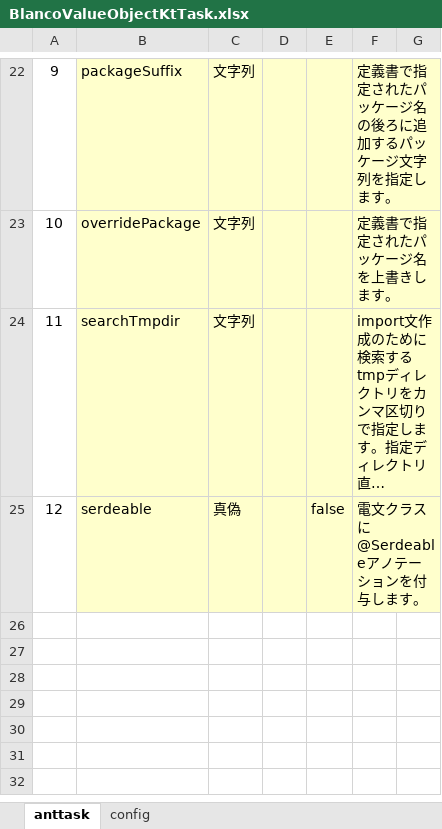
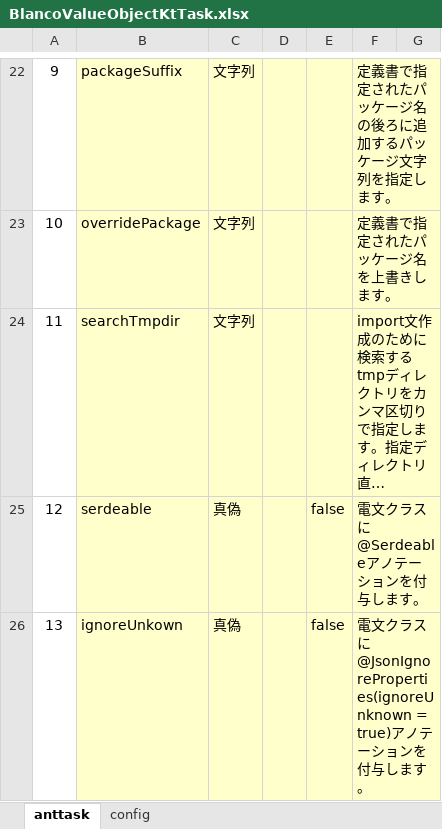
Before and after one commit to uedaueo/blancoValueObjectKt, an Excel workbook: meta/program/BlancoValueObjectKtTask.xlsx, sheet anttask, drawn as a sheet; only a part is shown, gaps mark what is left out; long unchanged cells end in …; values as stored, in another font and other column widths than the file's, no borders; the diff names each change by its address in the sheet, - before the commit and + after, or states it on an @@ line.

Commit message:
3.0.7: Implement ignoreUnknown option to add @JsonIgnoreProperties(ignoreUnknown = true) annotation.

```diff
--- a/meta/program/BlancoValueObjectKtTask.xlsx (sheet anttask)
+++ b/meta/program/BlancoValueObjectKtTask.xlsx (sheet anttask)
+row 26: 13 | ignoreUnkown | 真偽 |  | false | 電文クラスに@JsonIgnoreProperties(ignoreUnknown = true)アノテーションを付与します。
```
Also changed, not shown: meta/program/BlancoValueObjectKtConstants.xlsx, 9 other files.
